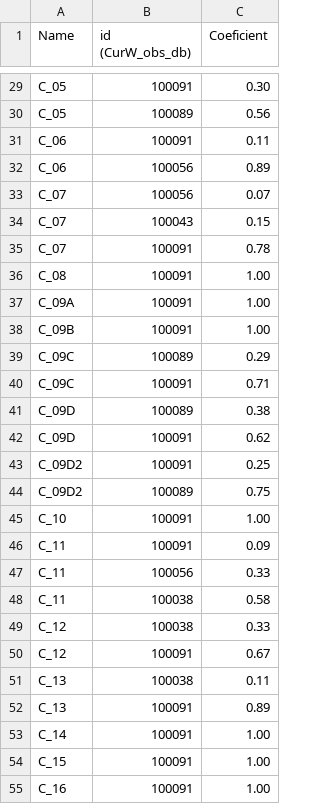
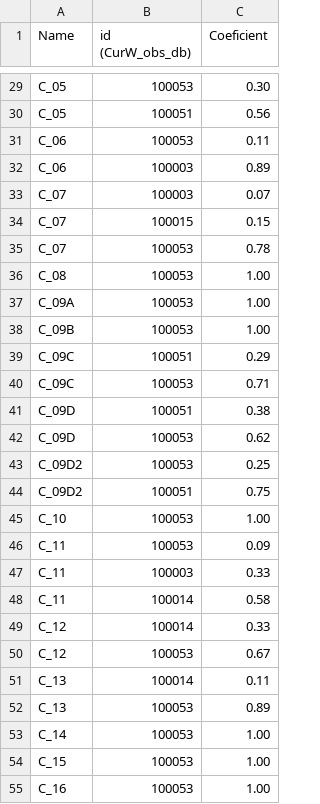
Before and after one commit to CUrW-SL/curw_mike_data_handler, a CSV file: resources/SB-RFCoeficients2019 10 08.csv, drawn as a sheet; only a part is shown, gaps mark what is left out; the diff covers the shown part only; the diff names each change by its address in the sheet, - before the commit and + after, or states it on an @@ line.

```diff
--- a/resources/SB-RFCoeficients2019 10 08.csv
+++ b/resources/SB-RFCoeficients2019 10 08.csv
-B29 (id (CurW_obs_db)): 100091
+B29 (id (CurW_obs_db)): 100053
-B30 (id (CurW_obs_db)): 100089
+B30 (id (CurW_obs_db)): 100051
-B31 (id (CurW_obs_db)): 100091
+B31 (id (CurW_obs_db)): 100053
-B32:B33 (id (CurW_obs_db)): 100056
+B32:B33 (id (CurW_obs_db)): 100003
-B34 (id (CurW_obs_db)): 100043
+B34 (id (CurW_obs_db)): 100015
-B35:B38 (id (CurW_obs_db)): 100091
+B35:B38 (id (CurW_obs_db)): 100053
-B39 (id (CurW_obs_db)): 100089
+B39 (id (CurW_obs_db)): 100051
-B40 (id (CurW_obs_db)): 100091
+B40 (id (CurW_obs_db)): 100053
-B41 (id (CurW_obs_db)): 100089
+B41 (id (CurW_obs_db)): 100051
-B42:B43 (id (CurW_obs_db)): 100091
+B42:B43 (id (CurW_obs_db)): 100053
-B44 (id (CurW_obs_db)): 100089
+B44 (id (CurW_obs_db)): 100051
-B45:B46 (id (CurW_obs_db)): 100091
+B45:B46 (id (CurW_obs_db)): 100053
-B47 (id (CurW_obs_db)): 100056
+B47 (id (CurW_obs_db)): 100003
-B48:B49 (id (CurW_obs_db)): 100038
+B48:B49 (id (CurW_obs_db)): 100014
-B50 (id (CurW_obs_db)): 100091
+B50 (id (CurW_obs_db)): 100053
-B51 (id (CurW_obs_db)): 100038
+B51 (id (CurW_obs_db)): 100014
-B52:B55 (id (CurW_obs_db)): 100091
+B52:B55 (id (CurW_obs_db)): 100053
```
Also changed, not shown: 141 edited cells elsewhere in this file.
